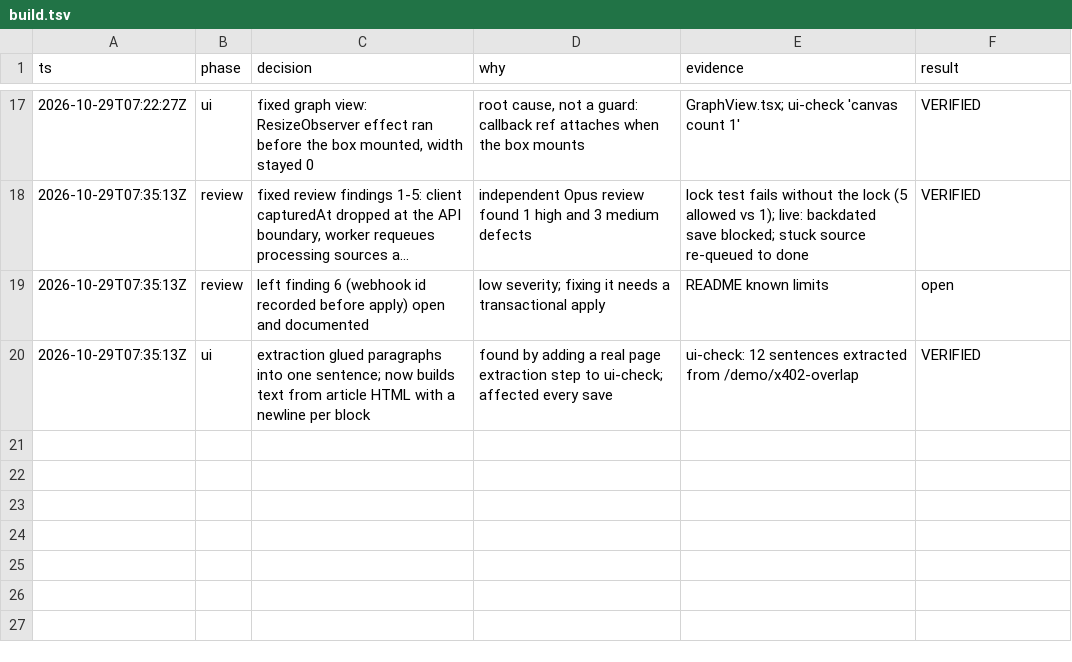
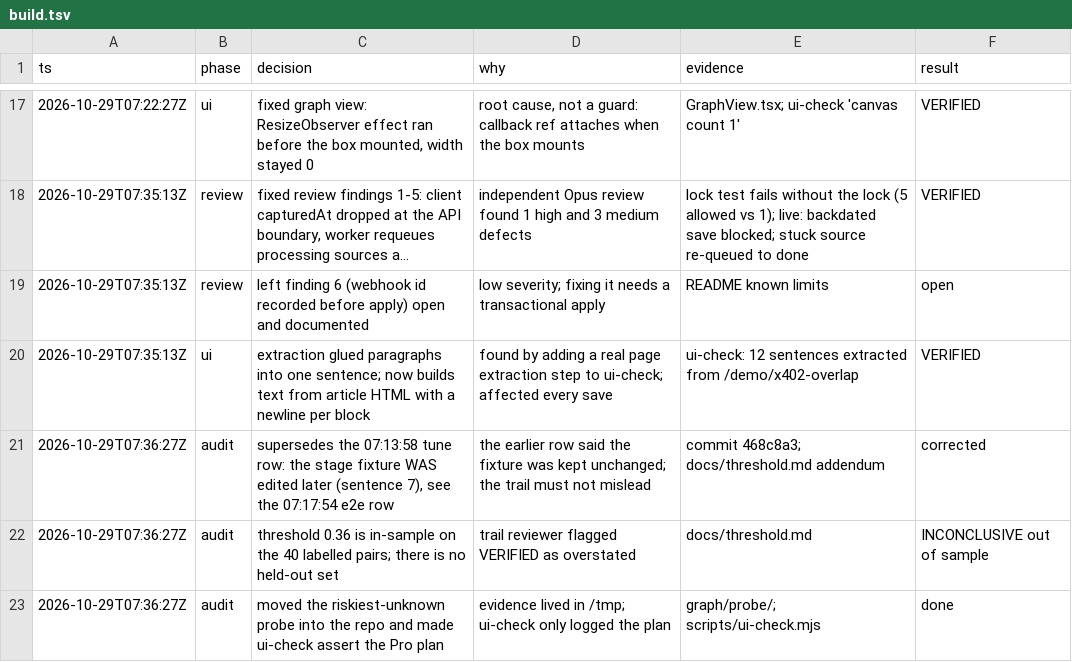
Before and after one commit to Ansh-Sonkusare/AtlastBrain, a TSV file: .audit/build.tsv, drawn as a sheet; only a part is shown, gaps mark what is left out; long unchanged cells end in ….

Commit message:
Trail audit: supersede misleading row, keep TigerGraph probe, ui-check asserts Pro

```diff
--- a/.audit/build.tsv
+++ b/.audit/build.tsv
@@ -20 +20,4 @@ ts	phase	decision	why	evidence	result
 2026-10-29T07:35:13Z	ui	extraction glued paragraphs into one sentence; now builds text from article HTML with a newline per block	found by adding a real page extraction step to ui-check; affected every save	ui-check: 12 sentences extracted from /demo/x402-overlap	VERIFIED
+2026-10-29T07:36:27Z	audit	supersedes the 07:13:58 tune row: the stage fixture WAS edited later (sentence 7), see the 07:17:54 e2e row	the earlier row said the fixture was kept unchanged; the trail must not mislead	commit 468c8a3; docs/threshold.md addendum	corrected
+2026-10-29T07:36:27Z	audit	threshold 0.36 is in-sample on the 40 labelled pairs; there is no held-out set	trail reviewer flagged VERIFIED as overstated	docs/threshold.md	INCONCLUSIVE out of sample
+2026-10-29T07:36:27Z	audit	moved the riskiest-unknown probe into the repo and made ui-check assert the Pro plan	evidence lived in /tmp; ui-check only logged the plan	graph/probe/; scripts/ui-check.mjs	done
```
Also changed, not shown: 4 other files.
